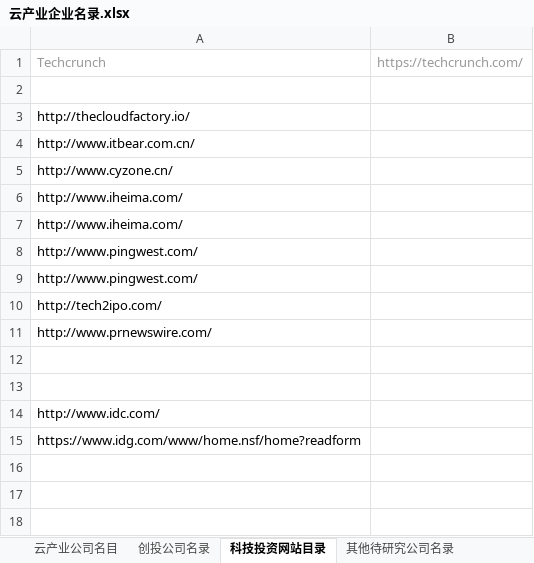
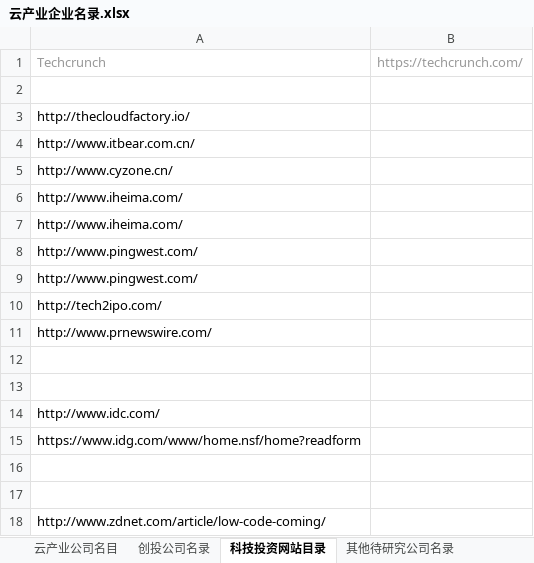
Before and after one commit to kongdeming/CloudResearch, an Excel workbook: 云产业企业名录.xlsx, sheet 科技投资网站目录, drawn as a sheet; values as stored, in another font and other column widths than the file's, no borders; the diff names each change by its address in the sheet, - before the commit and + after, or states it on an @@ line.

```diff
--- a/云产业企业名录.xlsx (sheet 科技投资网站目录)
+++ b/云产业企业名录.xlsx (sheet 科技投资网站目录)
+row 16: (empty)
+row 17: (empty)
+row 18: http://www.zdnet.com/article/low-code-coming/
```
Also changed, not shown: sheet 云产业公司名目, other sheet tabs, 1 other file.
